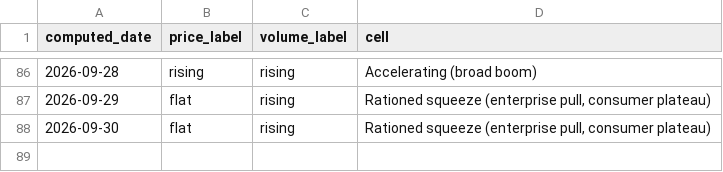
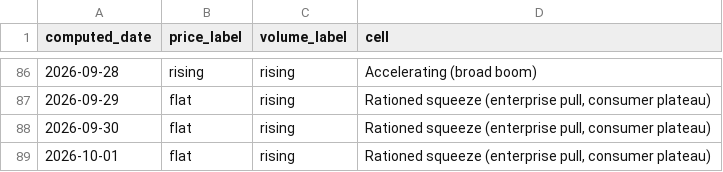
Before and after one commit to hthommasson/memory-market-tracker, a CSV file: docs/data/composite_regime.csv, drawn as a sheet; only a part is shown, gaps mark what is left out.

```diff
--- a/docs/data/composite_regime.csv
+++ b/docs/data/composite_regime.csv
@@ -88 +88,2 @@ computed_date,price_label,volume_label,cell
 2026-09-30,flat,rising,"Rationed squeeze (enterprise pull, consumer plateau)"
+2026-10-01,flat,rising,"Rationed squeeze (enterprise pull, consumer plateau)"
```
Also changed, not shown: docs/data/dist_obs.csv, docs/data/equity_daily.csv, 5 other files.
